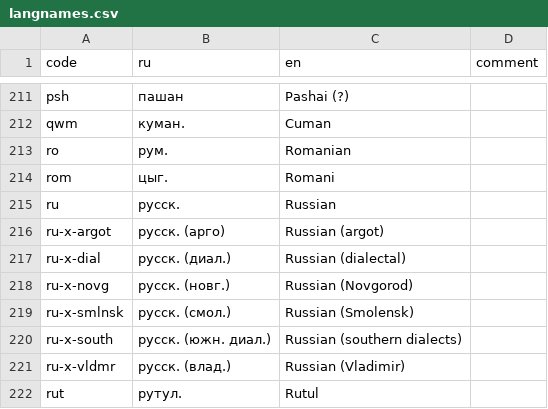
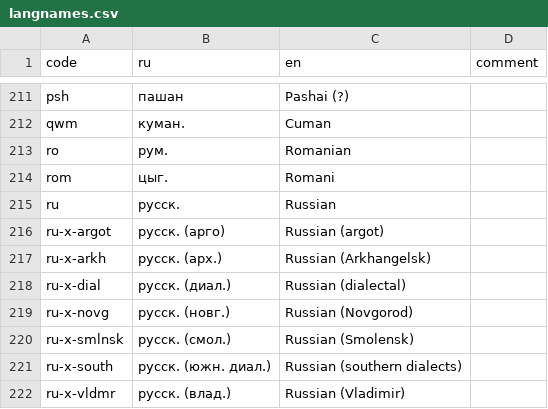
Before and after one commit to abaevdict/abaev-tei-oxygen, a CSV file: css/langnames.csv, drawn as a sheet; only a part is shown, gaps mark what is left out; the shorter side is filled out with more unchanged rows.

Commit message:
added Arkhangelsk Russian

```diff
--- a/css/langnames.csv
+++ b/css/langnames.csv
@@ -216,2 +216,3 @@ ru,русск.,Russian,
 ru-x-argot,русск. (арго),Russian (argot),
+ru-x-arkh,русск. (арх.),Russian (Arkhangelsk),
 ru-x-dial,русск. (диал.),Russian (dialectal),
```
Also changed, not shown: 2 other files.
